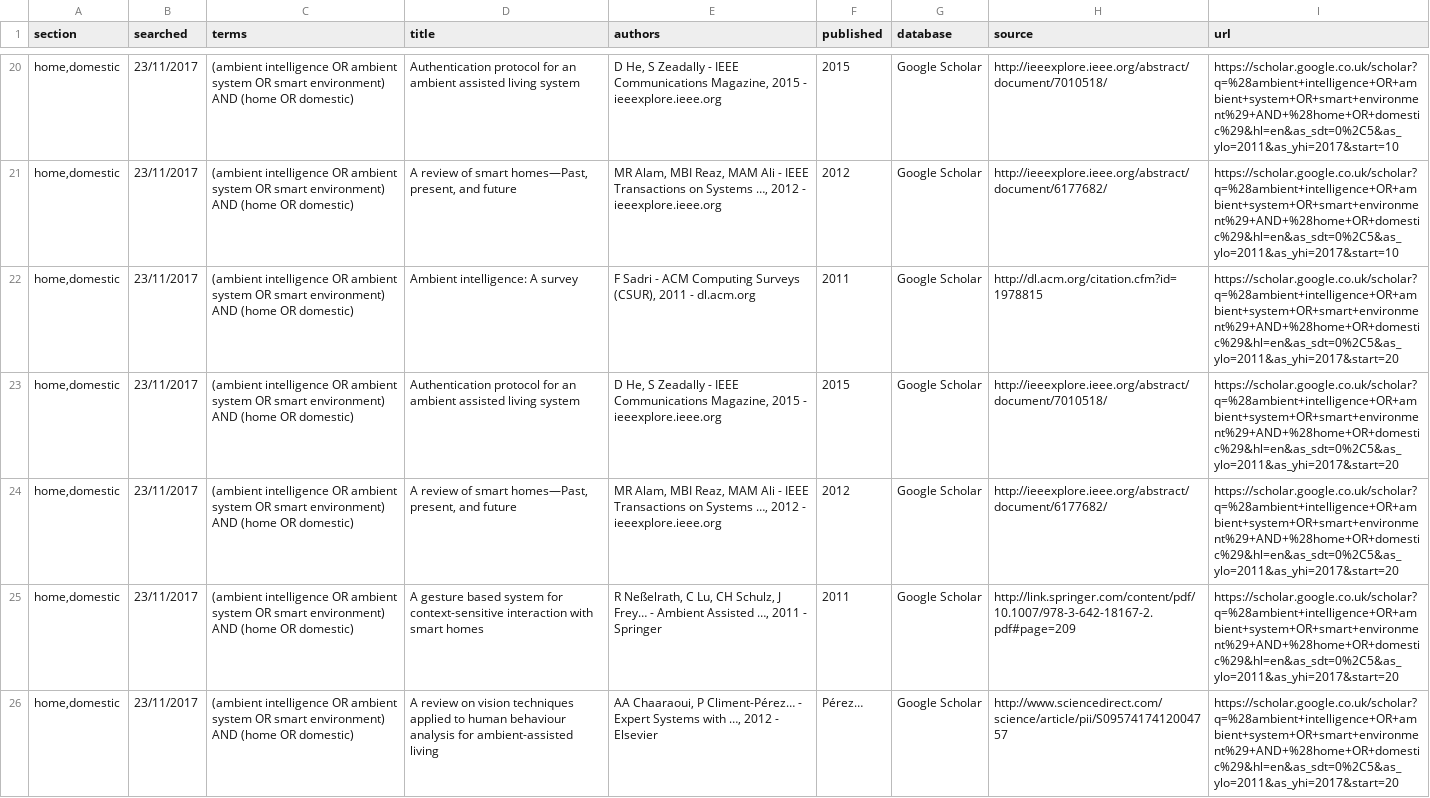
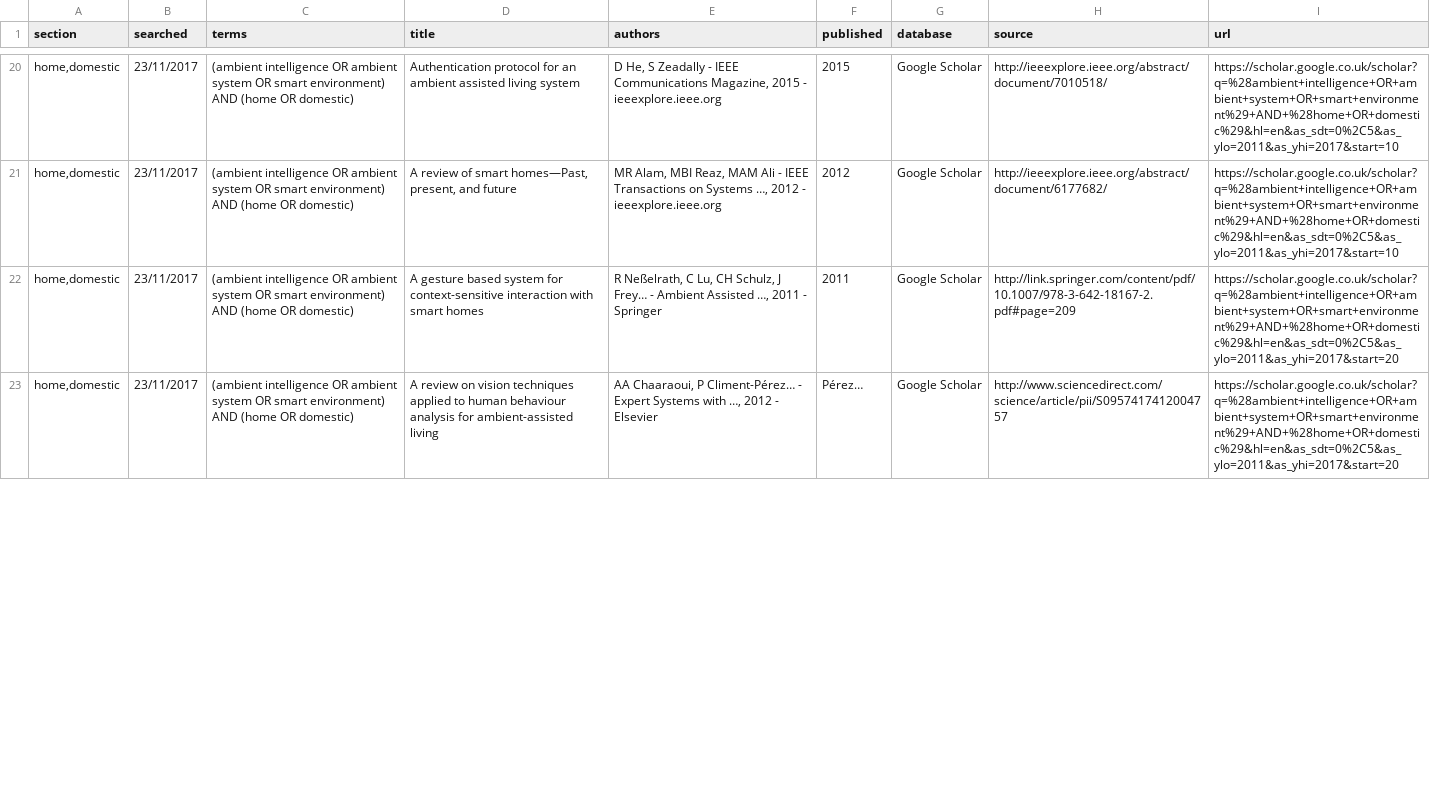
Before and after one commit to robdunne-uom/cs-literature-search, a CSV file: review-search-google.csv, drawn as a sheet; only a part is shown, gaps mark what is left out; removed rows and columns are numbered as before the commit, all else as after; the diff covers the shown part only; the diff names each change by its address in the sheet, - before the commit and + after, or states it on an @@ line.

```diff
--- a/review-search-google.csv
+++ b/review-search-google.csv
-row 22: home,domestic | 23/11/2017 | (ambient intelligence OR ambient system OR smart environment) AND (home OR domestic) | Ambient intelligence: A survey | F Sadri - ACM Computing Surveys (CSUR), 2011 - dl.acm.org | 2011 | Google Scholar | http://dl.acm.org/citation.cfm?id=1978815 | https://scholar.google.co.uk/scholar?q=%28ambient+intelligence+OR+ambient+system+OR+smart+environment%29+AND+%28home+OR+domestic%29&hl=en&as_sdt=0%2C5&as_ylo=2011&as_yhi=2017&start=20
-row 23: home,domestic | 23/11/2017 | (ambient intelligence OR ambient system OR smart environment) AND (home OR domestic) | Authentication protocol for an ambient assisted living system | D He, S Zeadally - IEEE Communications Magazine, 2015 - ieeexplore.ieee.org | 2015 | Google Scholar | http://ieeexplore.ieee.org/abstract/document/7010518/ | https://scholar.google.co.uk/scholar?q=%28ambient+intelligence+OR+ambient+system+OR+smart+environment%29+AND+%28home+OR+domestic%29&hl=en&as_sdt=0%2C5&as_ylo=2011&as_yhi=2017&start=20
-row 24: home,domestic | 23/11/2017 | (ambient intelligence OR ambient system OR smart environment) AND (home OR domestic) | A review of smart homes—Past, present, and future | MR Alam, MBI Reaz, MAM Ali - IEEE Transactions on Systems …, 2012 - ieeexplore.ieee.org | 2012 | Google Scholar | http://ieeexplore.ieee.org/abstract/document/6177682/ | https://scholar.google.co.uk/scholar?q=%28ambient+intelligence+OR+ambient+system+OR+smart+environment%29+AND+%28home+OR+domestic%29&hl=en&as_sdt=0%2C5&as_ylo=2011&as_yhi=2017&start=20
```
Also changed, not shown: 4 added rows, 1 removed row and 15 edited cells elsewhere in this file, 7 other files.
